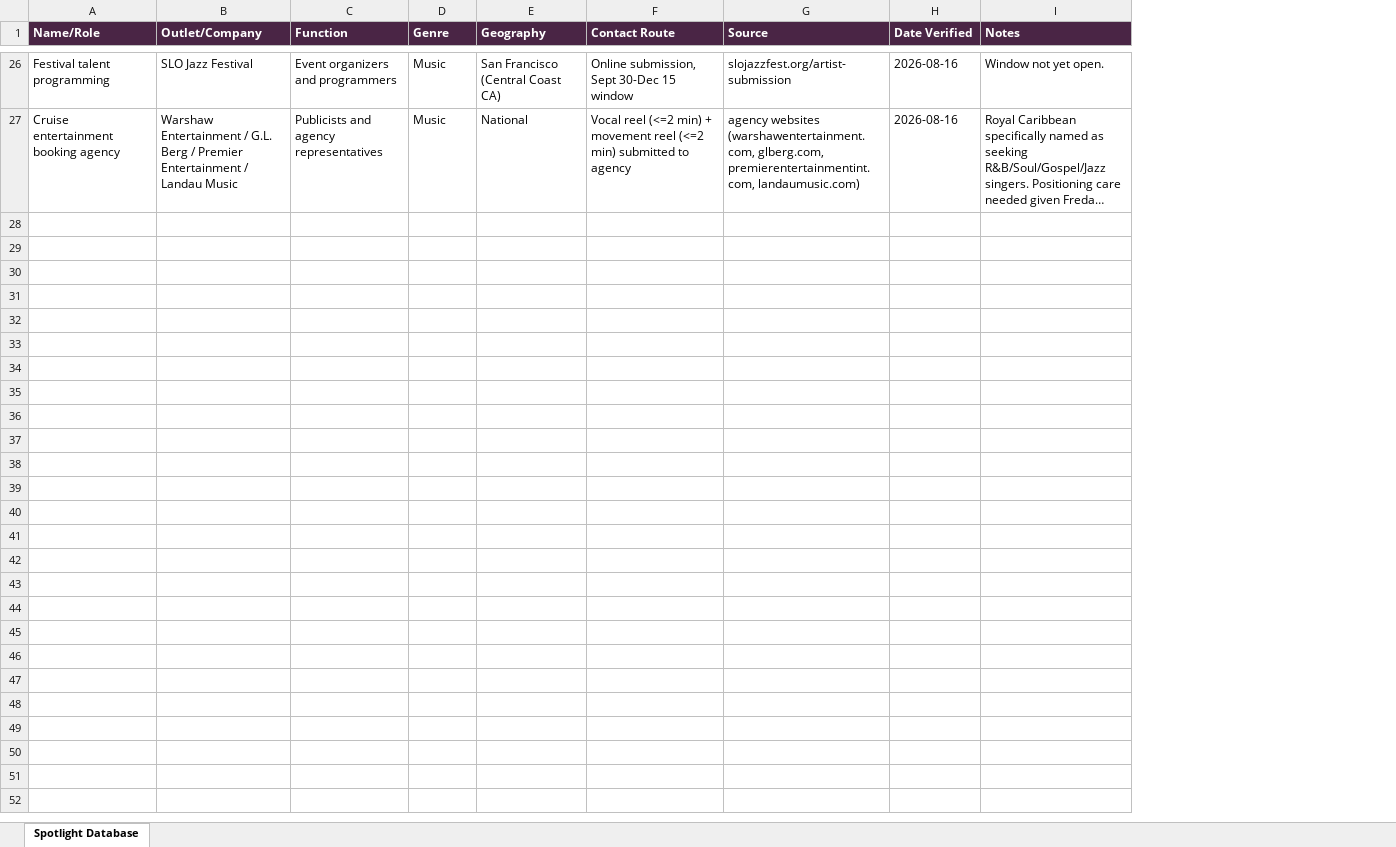
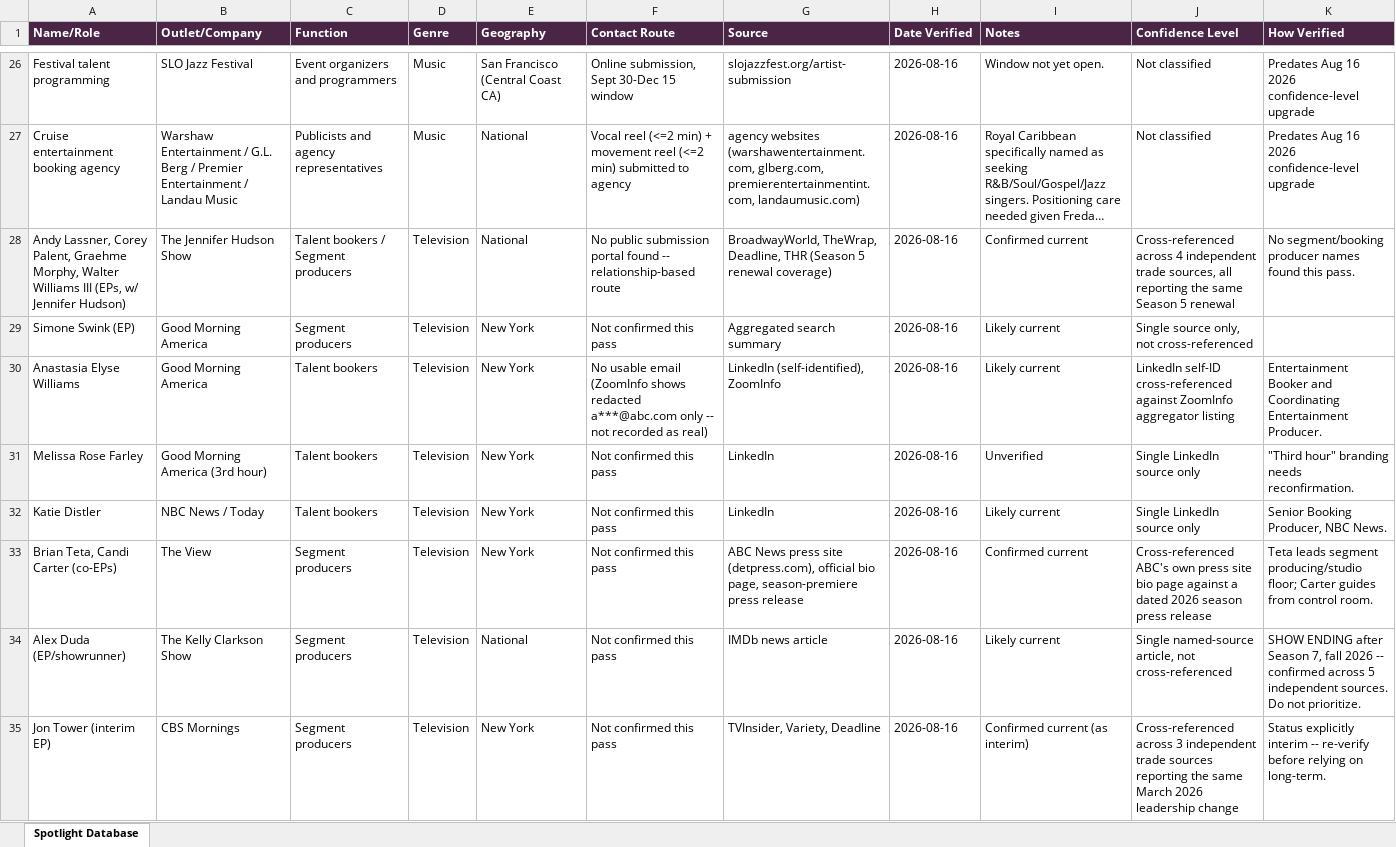
Before and after one commit to matariterry-art/masteragent-system, an Excel workbook: outputs/spotlight/spotlight-database.xlsx, sheet Spotlight Database, drawn as a sheet; only a part is shown, gaps mark what is left out; long unchanged cells end in …; values as stored, in another font and other column widths than the file's, no borders; the diff covers the shown part only; the diff names each change by its address in the sheet, - before the commit and + after, or states it on an @@ line.

```diff
--- a/outputs/spotlight/spotlight-database.xlsx (sheet Spotlight Database)
+++ b/outputs/spotlight/spotlight-database.xlsx (sheet Spotlight Database)
+column J (Confidence Level), rows 26-27: Not classified | Not classified
+column K (How Verified), rows 26-27: Predates Aug 16 2026 confidence-level upgrade | Predates Aug 16 2026 confidence-level upgrade
+row 28: Andy Lassner, Corey Palent, Graehme Morphy, Walter Williams III (EPs, w/ Jennifer Hudson) | The Jennifer Hudson Show | Talent bookers / Segment producers | Television | National | No public submission portal found -- relationship-based route | BroadwayWorld, TheWrap, Deadline, THR (Season 5 renewal coverage) | 2026-08-16 | Confirmed current | Cross-referenced across 4 independent trade sources, all reporting the same Season 5 renewal | No segment/booking producer names found this pass.
+row 29: Simone Swink (EP) | Good Morning America | Segment producers | Television | New York | Not confirmed this pass | Aggregated search summary | 2026-08-16 | Likely current | Single source only, not cross-referenced
+row 30: Anastasia Elyse Williams | Good Morning America | Talent bookers | Television | New York | No usable email (ZoomInfo shows redacted a***@abc.com only -- not recorded as real) | LinkedIn (self-identified), ZoomInfo | 2026-08-16 | Likely current | LinkedIn self-ID cross-referenced against ZoomInfo aggregator listing | Entertainment Booker and Coordinating Entertainment Producer.
+row 31: Melissa Rose Farley | Good Morning America (3rd hour) | Talent bookers | Television | New York | Not confirmed this pass | LinkedIn | 2026-08-16 | Unverified | Single LinkedIn source only | "Third hour" branding needs reconfirmation.
+row 32: Katie Distler | NBC News / Today | Talent bookers | Television | New York | Not confirmed this pass | LinkedIn | 2026-08-16 | Likely current | Single LinkedIn source only | Senior Booking Producer, NBC News.
+row 33: Brian Teta, Candi Carter (co-EPs) | The View | Segment producers | Television | New York | Not confirmed this pass | ABC News press site (detpress.com), official bio page, season-premiere press release | 2026-08-16 | Confirmed current | Cross-referenced ABC's own press site bio page against a dated 2026 season press release | Teta leads segment producing/studio floor; Carter guides from control room.
+row 34: Alex Duda (EP/showrunner) | The Kelly Clarkson Show | Segment producers | Television | National | Not confirmed this pass | IMDb news article | 2026-08-16 | Likely current | Single named-source article, not cross-referenced | SHOW ENDING after Season 7, fall 2026 -- confirmed across 5 independent sources. Do not prioritize.
+row 35: Jon Tower (interim EP) | CBS Mornings | Segment producers | Television | New York | Not confirmed this pass | TVInsider, Variety, Deadline | 2026-08-16 | Confirmed current (as interim) | Cross-referenced across 3 independent trade sources reporting the same March 2026 leadership change | Status explicitly interim -- re-verify before relying on long-term.
```
Also changed, not shown: 7 added rows elsewhere in this sheet, 2 other files.
